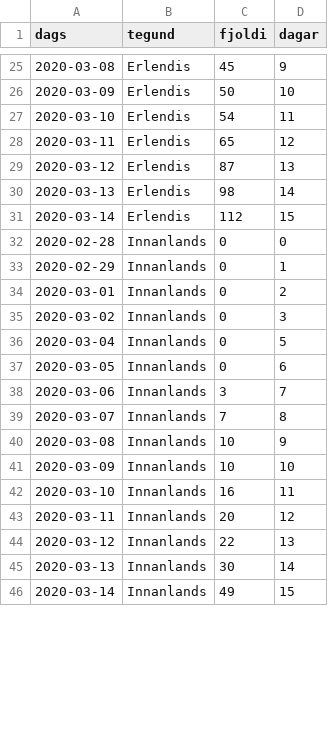
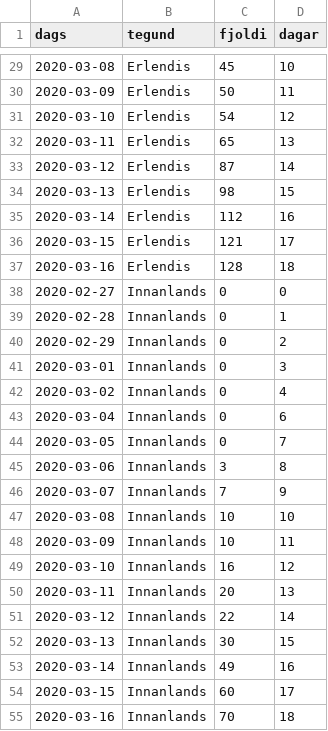
Before and after one commit to bgautijonsson/covid19, a CSV file: COVID_Dashboard/Data/smit.csv, drawn as a sheet; only a part is shown, gaps mark what is left out; the diff covers the shown part only.

```diff
--- a/COVID_Dashboard/Data/smit.csv
+++ b/COVID_Dashboard/Data/smit.csv
@@ -25,22 +29,27 @@ dags,tegund,fjoldi,dagar
-2020-03-08,Erlendis,45,9
-2020-03-09,Erlendis,50,10
-2020-03-10,Erlendis,54,11
-2020-03-11,Erlendis,65,12
-2020-03-12,Erlendis,87,13
-2020-03-13,Erlendis,98,14
-2020-03-14,Erlendis,112,15
-2020-02-28,Innanlands,0,0
-2020-02-29,Innanlands,0,1
-2020-03-01,Innanlands,0,2
-2020-03-02,Innanlands,0,3
-2020-03-04,Innanlands,0,5
-2020-03-05,Innanlands,0,6
-2020-03-06,Innanlands,3,7
-2020-03-07,Innanlands,7,8
-2020-03-08,Innanlands,10,9
-2020-03-09,Innanlands,10,10
-2020-03-10,Innanlands,16,11
-2020-03-11,Innanlands,20,12
-2020-03-12,Innanlands,22,13
-2020-03-13,Innanlands,30,14
-2020-03-14,Innanlands,49,15
+2020-03-08,Erlendis,45,10
+2020-03-09,Erlendis,50,11
+2020-03-10,Erlendis,54,12
+2020-03-11,Erlendis,65,13
+2020-03-12,Erlendis,87,14
+2020-03-13,Erlendis,98,15
+2020-03-14,Erlendis,112,16
+2020-03-15,Erlendis,121,17
+2020-03-16,Erlendis,128,18
+2020-02-27,Innanlands,0,0
+2020-02-28,Innanlands,0,1
+2020-02-29,Innanlands,0,2
+2020-03-01,Innanlands,0,3
+2020-03-02,Innanlands,0,4
+2020-03-04,Innanlands,0,6
+2020-03-05,Innanlands,0,7
+2020-03-06,Innanlands,3,8
+2020-03-07,Innanlands,7,9
+2020-03-08,Innanlands,10,10
+2020-03-09,Innanlands,10,11
+2020-03-10,Innanlands,16,12
+2020-03-11,Innanlands,20,13
+2020-03-12,Innanlands,22,14
+2020-03-13,Innanlands,30,15
+2020-03-14,Innanlands,49,16
+2020-03-15,Innanlands,60,17
+2020-03-16,Innanlands,70,18
```
Also changed, not shown: 7 added rows and 38 edited cells elsewhere in this file, COVID_Dashboard/Data/sottkvi.csv, Data/smit.csv, 30 other files.
